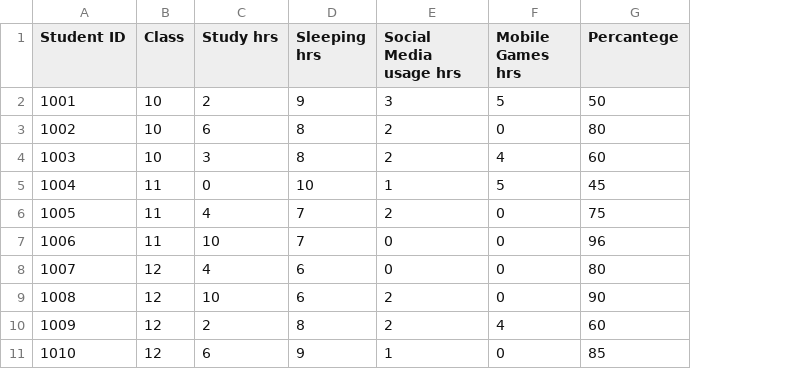
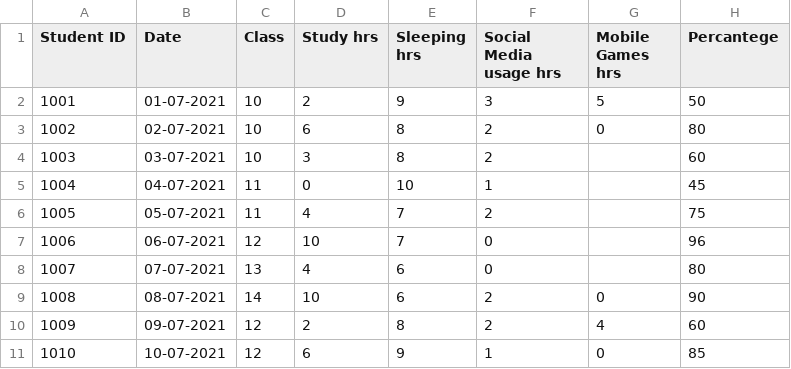
Before and after one commit to kaustubhwankhede2020/Pandas-Tutorials, a CSV file: student_results.csv, drawn as a sheet; addresses are those after the commit; the diff names each change by its address in the sheet, - before the commit and + after, or states it on an @@ line.

```diff
--- a/student_results.csv
+++ b/student_results.csv
+column B (Date), rows 2-11: 01-07-2021 | 02-07-2021 | 03-07-2021 | 04-07-2021 | 05-07-2021 | 06-07-2021 | 07-07-2021 | 08-07-2021 | 09-07-2021 | 10-07-2021
-G4 (Mobile Games hrs): 4
+G4 (Mobile Games hrs): (empty)
-G5 (Mobile Games hrs): 5
+G5 (Mobile Games hrs): (empty)
-G6:G8 (Mobile Games hrs): 0
+G6:G8 (Mobile Games hrs): (empty)
-C7 (Class): 11
+C7 (Class): 12
-C8 (Class): 12
+C8 (Class): 13
-C9 (Class): 12
+C9 (Class): 14
```
Also changed, not shown: 8 other files.
